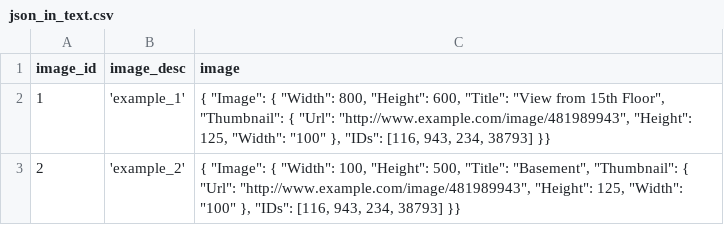
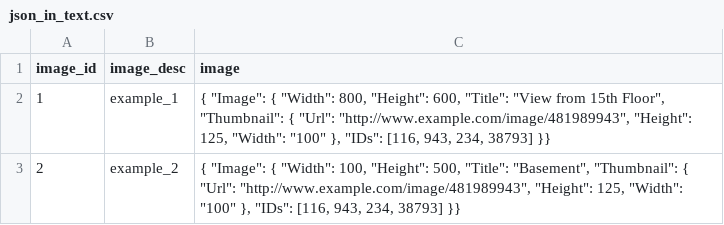
Before and after one commit to Valarmathy-V/spark_play, a CSV file: data/json_in_text.csv, drawn as a sheet.

Commit message:
Update json_in_text.csv

```diff
--- a/data/json_in_text.csv
+++ b/data/json_in_text.csv
@@ -1,3 +1,3 @@
 image_id|image_desc|image
-1|'example_1'| {  "Image": {    "Width":  800,    "Height": 600,    "Title":  "View from 15th Floor",    "Thumbnail": {       "Url":    "http://www.example.com/image/481989943",       "Height": 125,       "Width":  "100"    },    "IDs": [116, 943, 234, 38793]  }}
-2|'example_2'| {  "Image": {    "Width":  100,    "Height": 500,    "Title":  "Basement",    "Thumbnail": {       "Url":    "http://www.example.com/image/481989943",       "Height": 125,       "Width":  "100"    },    "IDs": [116, 943, 234, 38793]  }}
+1|"example_1"| {  "Image": {    "Width":  800,    "Height": 600,    "Title":  "View from 15th Floor",    "Thumbnail": {       "Url":    "http://www.example.com/image/481989943",       "Height": 125,       "Width":  "100"    },    "IDs": [116, 943, 234, 38793]  }}
+2|"example_2"| {  "Image": {    "Width":  100,    "Height": 500,    "Title":  "Basement",    "Thumbnail": {       "Url":    "http://www.example.com/image/481989943",       "Height": 125,       "Width":  "100"    },    "IDs": [116, 943, 234, 38793]  }}
```
